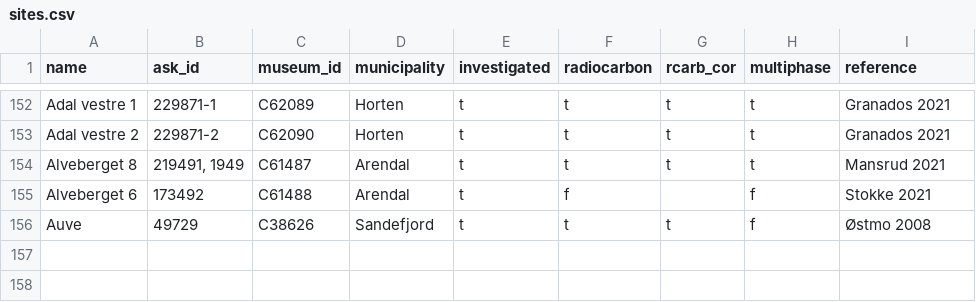
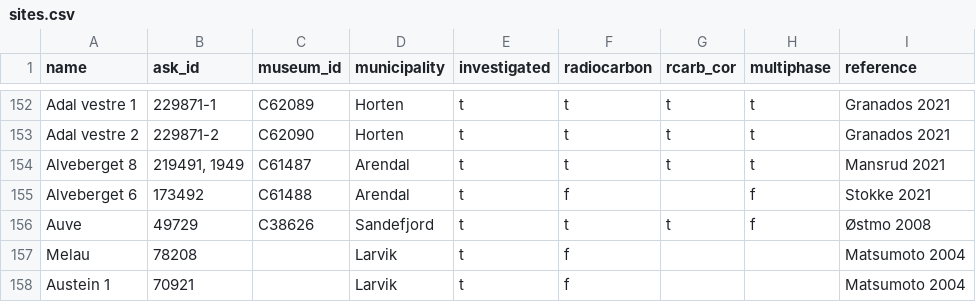
Before and after one commit to isakro/assessing.sealevel.dating, a CSV file: analysis/data/raw_data/sites.csv, drawn as a sheet; only a part is shown, gaps mark what is left out; the diff names each change by its address in the sheet, - before the commit and + after, or states it on an @@ line.

Commit message:
Added Austein and Melau for redating

```diff
--- a/analysis/data/raw_data/sites.csv
+++ b/analysis/data/raw_data/sites.csv
+row 157: Melau | 78208 |  | Larvik | t | f |  |  | Matsumoto 2004
+row 158: Austein 1 | 70921 |  | Larvik | t | f |  |  | Matsumoto 2004
```
Also changed, not shown: 6 other files.
